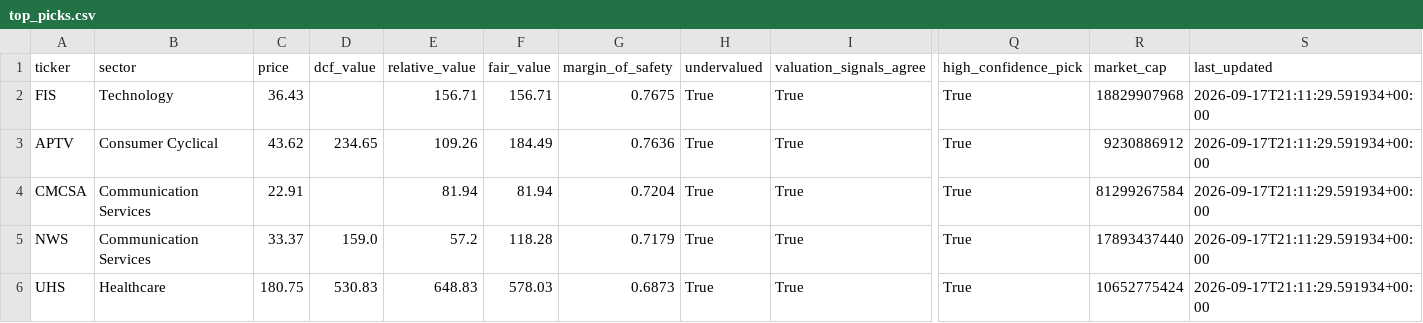
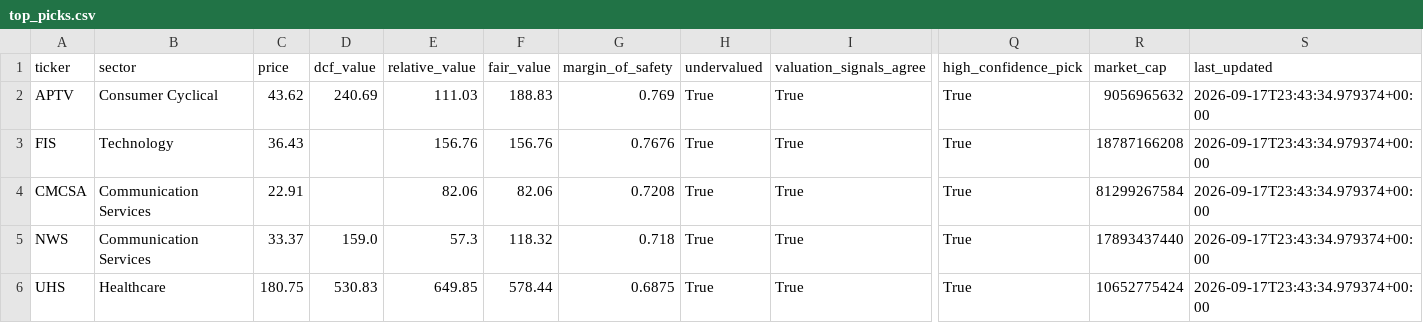
Before and after one commit to haydenhobbbs/value-screener, a CSV file: results/top_picks.csv, drawn as a sheet; only a part is shown, gaps mark what is left out; removed rows and columns are numbered as before the commit, all else as after; rows hold the shown columns only; the diff names each change by its address in the sheet, - before the commit and + after, or states it on an @@ line.

```diff
--- a/results/top_picks.csv
+++ b/results/top_picks.csv
+row 2: APTV | Consumer Cyclical | 43.62 | 240.69 | 111.03 | 188.83 | 0.769 | True | True | True | 9056965632 | 2026-09-17T23:43:34.979374+00:00
-E3 (relative_value): 156.71
+E3 (relative_value): 156.76
-F3 (fair_value): 156.71
+F3 (fair_value): 156.76
-G3 (margin_of_safety): 0.7675
+G3 (margin_of_safety): 0.7676
-R3 (market_cap): 18829907968
+R3 (market_cap): 18787166208
-S3 (last_updated): 2026-09-17T21:11:29.591934+00:00
+S3 (last_updated): 2026-09-17T23:43:34.979374+00:00
-row 3: APTV | Consumer Cyclical | 43.62 | 234.65 | 109.26 | 184.49 | 0.7636 | True | True | True | 9230886912 | 2026-09-17T21:11:29.591934+00:00
-E4 (relative_value): 81.94
+E4 (relative_value): 82.06
-F4 (fair_value): 81.94
+F4 (fair_value): 82.06
-G4 (margin_of_safety): 0.7204
+G4 (margin_of_safety): 0.7208
-S4:S6 (last_updated): 2026-09-17T21:11:29.591934+00:00
+S4:S6 (last_updated): 2026-09-17T23:43:34.979374+00:00
-E5 (relative_value): 57.2
+E5 (relative_value): 57.3
-F5 (fair_value): 118.28
+F5 (fair_value): 118.32
-G5 (margin_of_safety): 0.7179
+G5 (margin_of_safety): 0.718
-E6 (relative_value): 648.83
+E6 (relative_value): 649.85
-F6 (fair_value): 578.03
+F6 (fair_value): 578.44
-G6 (margin_of_safety): 0.6873
+G6 (margin_of_safety): 0.6875
```
Also changed, not shown: results/history/2026-09-17.csv.
